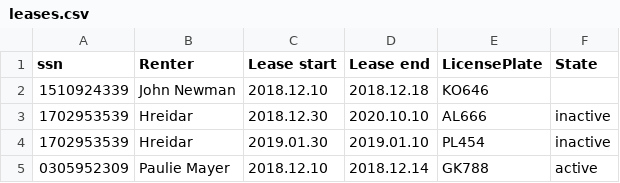
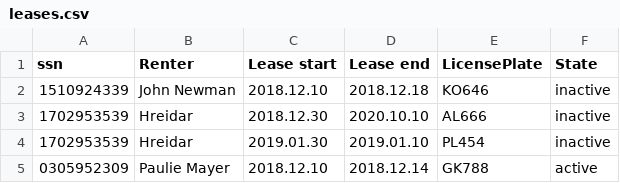
Before and after one commit to franklin18ru/bilaleigaTinna, a CSV file: data/leases.csv, drawn as a sheet.

Commit message:
fixed leases file

```diff
--- a/data/leases.csv
+++ b/data/leases.csv
@@ -1,3 +1,3 @@
 ssn,Renter,Lease start,Lease end,LicensePlate,State
-1510924339,John Newman,2018.12.10,2018.12.18,KO646
+1510924339,John Newman,2018.12.10,2018.12.18,KO646,inactive
 1702953539,Hreidar,2018.12.30,2020.10.10,AL666,inactive
```
